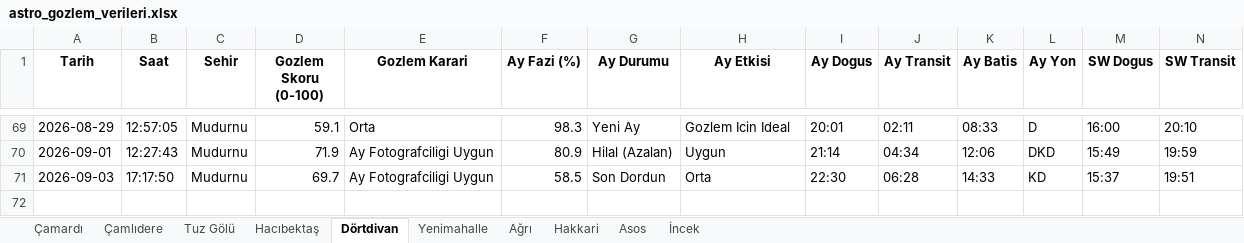
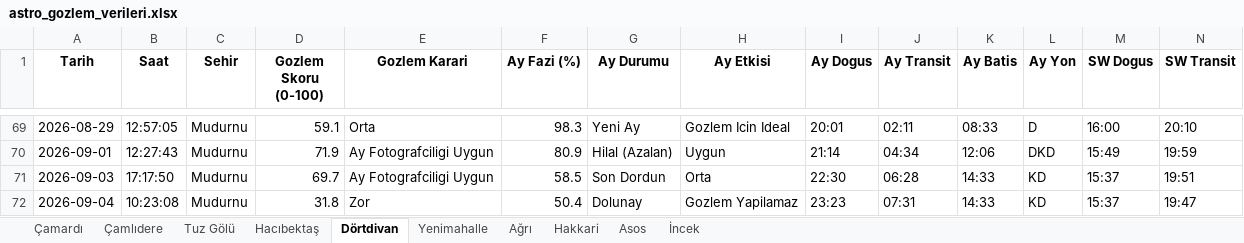
Before and after one commit to muhdogan-max/astro-gozlem, an Excel workbook: HavaTakip/astro_gozlem_verileri.xlsx, sheet Dörtdivan, drawn as a sheet; only a part is shown, gaps mark what is left out; values as stored, in another font and other column widths than the file's, no borders; rows hold the shown columns only; the diff names each change by its address in the sheet, - before the commit and + after, or states it on an @@ line.

Commit message:
Otomatik guncelleme: astro_gozlem_verileri.xlsx

```diff
--- a/HavaTakip/astro_gozlem_verileri.xlsx (sheet Dörtdivan)
+++ b/HavaTakip/astro_gozlem_verileri.xlsx (sheet Dörtdivan)
+row 72: 2026-09-04 | 10:23:08 | Mudurnu | 31.8 | Zor | 50.4 | Dolunay | Gozlem Yapilamaz | 23:23 | 07:31 | 14:33 | KD | 15:37 | 19:47
```
Also changed, not shown: sheet Asos, sheet İncek, sheet Çamardı, sheet Çamlıdere, sheet Tuz Gölü, sheet Yenimahalle, 3 more sheets.
